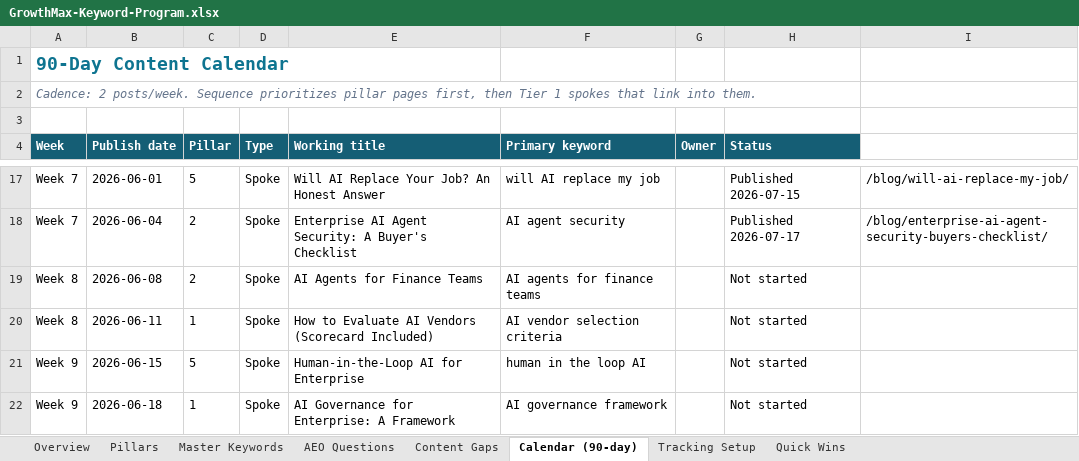
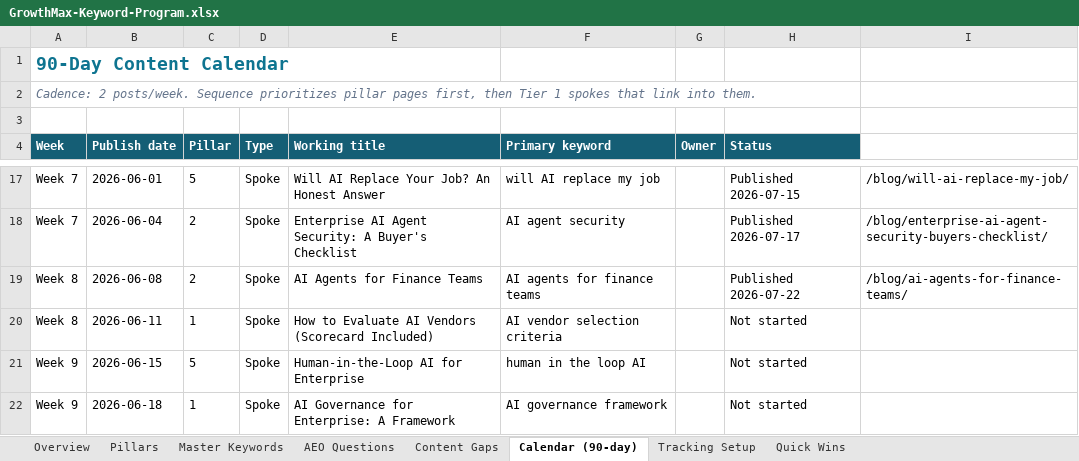
Before and after one commit to growthmaxinc/growthmaxweb, an Excel workbook: GrowthMax-Keyword-Program.xlsx, sheet Calendar (90-day), drawn as a sheet; only a part is shown, gaps mark what is left out; values as stored, in another font and other column widths than the file's, no borders; the diff names each change by its address in the sheet, - before the commit and + after, or states it on an @@ line.

```diff
--- a/GrowthMax-Keyword-Program.xlsx (sheet Calendar (90-day))
+++ b/GrowthMax-Keyword-Program.xlsx (sheet Calendar (90-day))
-H19 (Status): Not started
+H19 (Status): Published 2026-07-22
-I19: (empty)
+I19: /blog/ai-agents-for-finance-teams/
```
Also changed, not shown: sheet Master Keywords, 1 other file.
